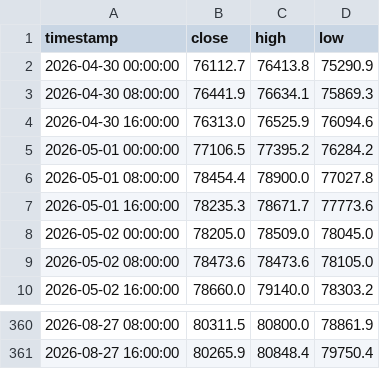
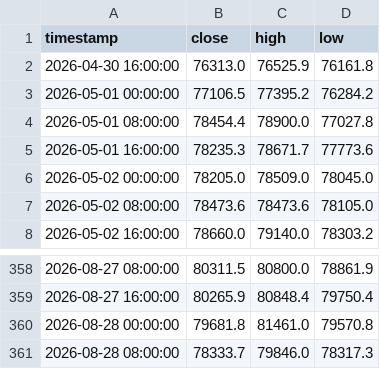
Before and after one commit to jwhinds74/btc-risk-bands, a CSV file: btc_ohlcv_cache_8h.csv, drawn as a sheet; only a part is shown, gaps mark what is left out.

```diff
--- a/btc_ohlcv_cache_8h.csv
+++ b/btc_ohlcv_cache_8h.csv
@@ -1,5 +1,3 @@
 timestamp,close,high,low
-2026-04-30 00:00:00,76112.7,76413.8,75290.9
-2026-04-30 08:00:00,76441.9,76634.1,75869.3
-2026-04-30 16:00:00,76313.0,76525.9,76094.6
+2026-04-30 16:00:00,76313.0,76525.9,76161.8
 2026-05-01 00:00:00,77106.5,77395.2,76284.2
@@ -361 +359,3 @@ timestamp,close,high,low
 2026-08-27 16:00:00,80265.9,80848.4,79750.4
+2026-08-28 00:00:00,79681.8,81461.0,79570.8
+2026-08-28 08:00:00,78333.7,79846.0,78317.3
```
Also changed, not shown: monitoring/health_log_8h.csv, 1 other file.
